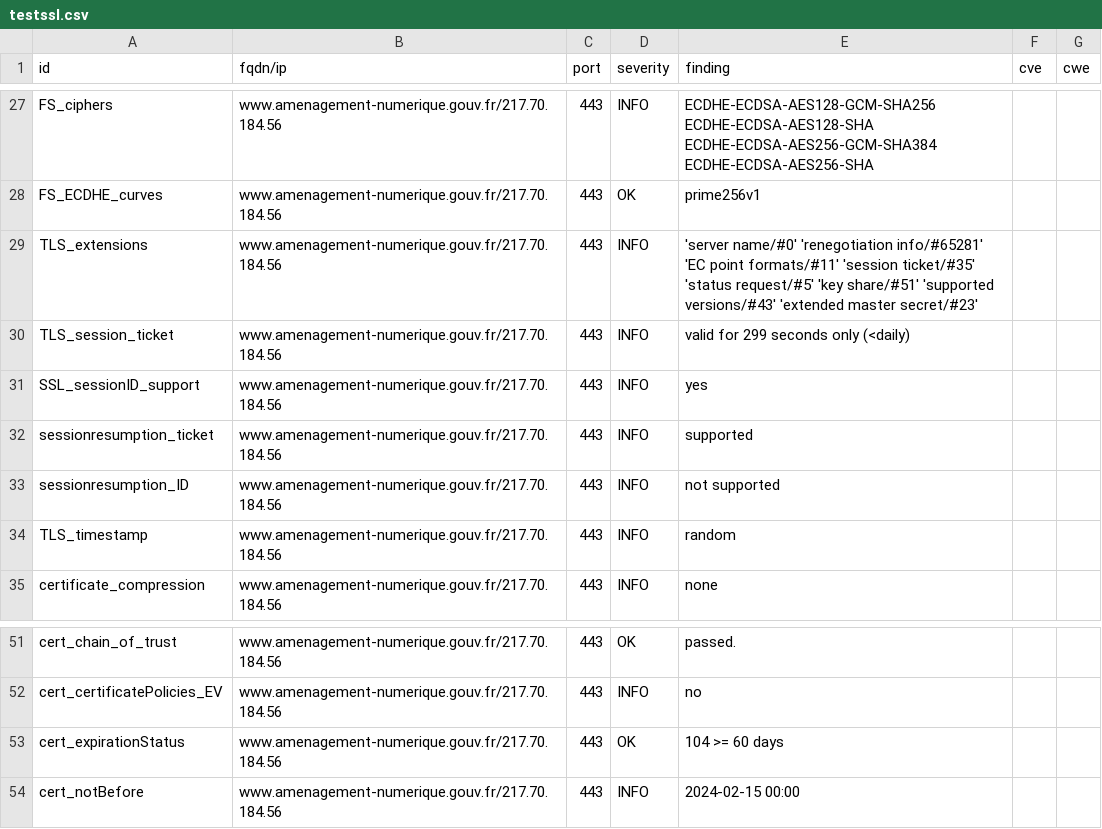
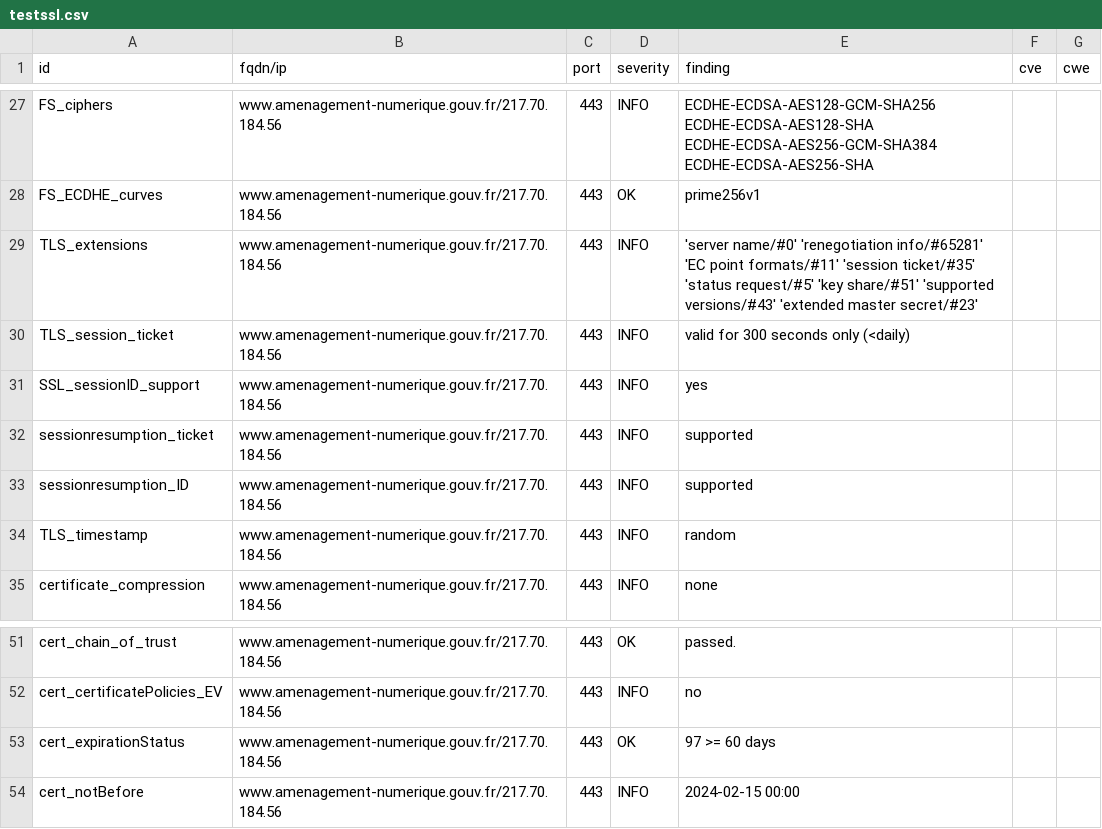
Before and after one commit to SIRCOM-BATN/dashlord, a CSV file: results/aHR0cHM6Ly93d3cuYW1lbmFnZW1lbnQtbnVtZXJpcXVlLmdvdXYuZnI=/testssl.csv, drawn as a sheet; only a part is shown, gaps mark what is left out.

```diff
--- a/results/aHR0cHM6Ly93d3cuYW1lbmFnZW1lbnQtbnVtZXJpcXVlLmdvdXYuZnI=/testssl.csv
+++ b/results/aHR0cHM6Ly93d3cuYW1lbmFnZW1lbnQtbnVtZXJpcXVlLmdvdXYuZnI=/testssl.csv
@@ -29,6 +29,6 @@
 "TLS_extensions","www.amenagement-numerique.gouv.fr/217.70.184.56","443","INFO","'server name/#0' 'renegotiation info/#65281' 'EC point formats/#11' 'session ticket/#35' 'status request/#5' 'key share/#51' 'supported versions/#43' 'extended master secret/#23'","",""
-"TLS_session_ticket","www.amenagement-numerique.gouv.fr/217.70.184.56","443","INFO","valid for 299 seconds only (<daily)","",""
+"TLS_session_ticket","www.amenagement-numerique.gouv.fr/217.70.184.56","443","INFO","valid for 300 seconds only (<daily)","",""
 "SSL_sessionID_support","www.amenagement-numerique.gouv.fr/217.70.184.56","443","INFO","yes","",""
 "sessionresumption_ticket","www.amenagement-numerique.gouv.fr/217.70.184.56","443","INFO","supported","",""
-"sessionresumption_ID","www.amenagement-numerique.gouv.fr/217.70.184.56","443","INFO","not supported","",""
+"sessionresumption_ID","www.amenagement-numerique.gouv.fr/217.70.184.56","443","INFO","supported","",""
 "TLS_timestamp","www.amenagement-numerique.gouv.fr/217.70.184.56","443","INFO","random","",""
@@ -52,3 +52,3 @@
 "cert_certificatePolicies_EV","www.amenagement-numerique.gouv.fr/217.70.184.56","443","INFO","no","",""
-"cert_expirationStatus","www.amenagement-numerique.gouv.fr/217.70.184.56","443","OK","104 >= 60 days","",""
+"cert_expirationStatus","www.amenagement-numerique.gouv.fr/217.70.184.56","443","OK","97 >= 60 days","",""
 "cert_notBefore","www.amenagement-numerique.gouv.fr/217.70.184.56","443","INFO","2024-02-15 00:00","",""
```
Also changed, not shown: 13 other files.
